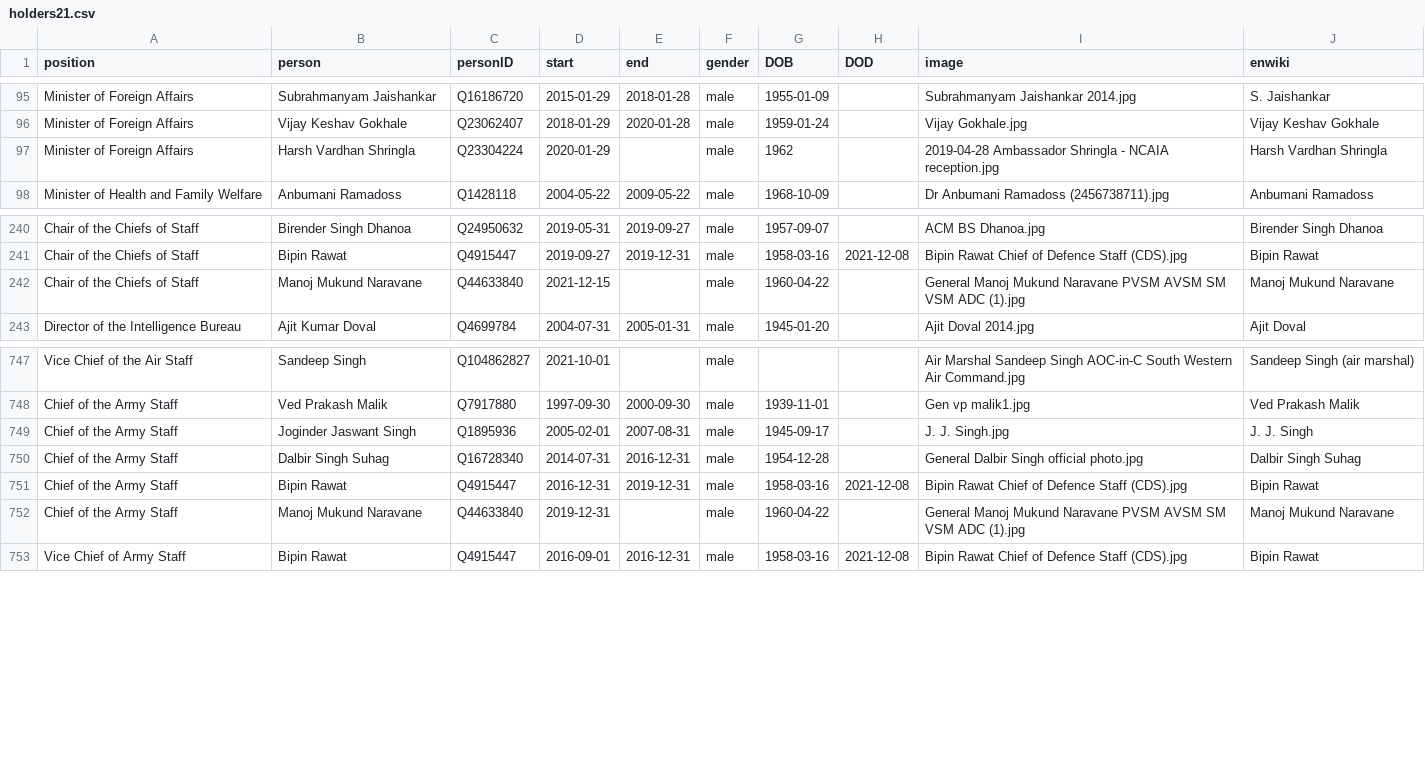
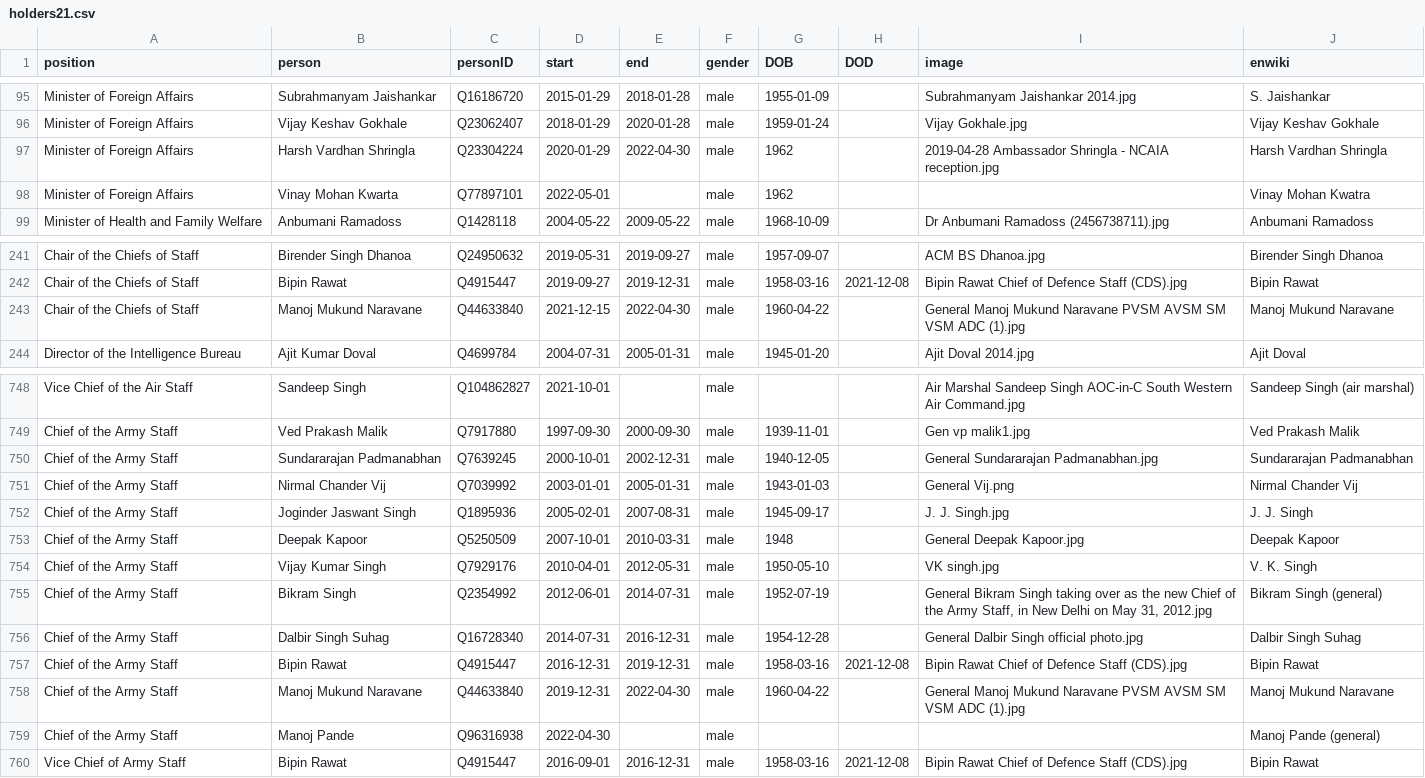
Before and after one commit to every-politician-scrapers/india-ministers, a CSV file: html/holders21.csv, drawn as a sheet; only a part is shown, gaps mark what is left out.

```diff
--- a/html/holders21.csv
+++ b/html/holders21.csv
@@ -96,3 +96,4 @@ Minister of Foreign Affairs,Subrahmanyam Jaishankar,Q16186720,2015-01-29,2018-01
 Minister of Foreign Affairs,Vijay Keshav Gokhale,Q23062407,2018-01-29,2020-01-28,male,1959-01-24,,Vijay Gokhale.jpg,Vijay Keshav Gokhale
-Minister of Foreign Affairs,Harsh Vardhan Shringla,Q23304224,2020-01-29,,male,1962,,2019-04-28 Ambassador Shringla - NCAIA reception.jpg,Harsh Vardhan Shringla
+Minister of Foreign Affairs,Harsh Vardhan Shringla,Q23304224,2020-01-29,2022-04-30,male,1962,,2019-04-28 Ambassador Shringla - NCAIA reception.jpg,Harsh Vardhan Shringla
+Minister of Foreign Affairs,Vinay Mohan Kwarta,Q77897101,2022-05-01,,male,1962,,,Vinay Mohan Kwatra
 Minister of Health and Family Welfare,Anbumani Ramadoss,Q1428118,2004-05-22,2009-05-22,male,1968-10-09,,Dr Anbumani Ramadoss (2456738711).jpg,Anbumani Ramadoss
@@ -241,3 +242,3 @@ Chair of the Chiefs of Staff,Birender Singh Dhanoa,Q24950632,2019-05-31,2019-09-
 Chair of the Chiefs of Staff,Bipin Rawat,Q4915447,2019-09-27,2019-12-31,male,1958-03-16,2021-12-08,Bipin Rawat Chief of Defence Staff (CDS).jpg,Bipin Rawat
-Chair of the Chiefs of Staff,Manoj Mukund Naravane,Q44633840,2021-12-15,,male,1960-04-22,,General Manoj Mukund Naravane PVSM AVSM SM VSM ADC (1).jpg,Manoj Mukund Naravane
+Chair of the Chiefs of Staff,Manoj Mukund Naravane,Q44633840,2021-12-15,2022-04-30,male,1960-04-22,,General Manoj Mukund Naravane PVSM AVSM SM VSM ADC (1).jpg,Manoj Mukund Naravane
 Director of the Intelligence Bureau,Ajit Kumar Doval,Q4699784,2004-07-31,2005-01-31,male,1945-01-20,,Ajit Doval 2014.jpg,Ajit Doval
@@ -748,6 +749,12 @@ Vice Chief of the Air Staff,Sandeep Singh,Q104862827,2021-10-01,,male,,,Air Mars
 Chief of the Army Staff,Ved Prakash Malik,Q7917880,1997-09-30,2000-09-30,male,1939-11-01,,Gen vp malik1.jpg,Ved Prakash Malik
+Chief of the Army Staff,Sundararajan Padmanabhan,Q7639245,2000-10-01,2002-12-31,male,1940-12-05,,General Sundararajan Padmanabhan.jpg,Sundararajan Padmanabhan
+Chief of the Army Staff,Nirmal Chander Vij,Q7039992,2003-01-01,2005-01-31,male,1943-01-03,,General Vij.png,Nirmal Chander Vij
 Chief of the Army Staff,Joginder Jaswant Singh,Q1895936,2005-02-01,2007-08-31,male,1945-09-17,,J. J. Singh.jpg,J. J. Singh
+Chief of the Army Staff,Deepak Kapoor,Q5250509,2007-10-01,2010-03-31,male,1948,,General Deepak Kapoor.jpg,Deepak Kapoor
+Chief of the Army Staff,Vijay Kumar Singh,Q7929176,2010-04-01,2012-05-31,male,1950-05-10,,VK singh.jpg,V. K. Singh
+Chief of the Army Staff,Bikram Singh,Q2354992,2012-06-01,2014-07-31,male,1952-07-19,,"General Bikram Singh taking over as the new Chief of the Army Staff, in New Delhi on May 31, 2012.jpg",Bikram Singh (general)
 Chief of the Army Staff,Dalbir Singh Suhag,Q16728340,2014-07-31,2016-12-31,male,1954-12-28,,General Dalbir Singh official photo.jpg,Dalbir Singh Suhag
 Chief of the Army Staff,Bipin Rawat,Q4915447,2016-12-31,2019-12-31,male,1958-03-16,2021-12-08,Bipin Rawat Chief of Defence Staff (CDS).jpg,Bipin Rawat
-Chief of the Army Staff,Manoj Mukund Naravane,Q44633840,2019-12-31,,male,1960-04-22,,General Manoj Mukund Naravane PVSM AVSM SM VSM ADC (1).jpg,Manoj Mukund Naravane
+Chief of the Army Staff,Manoj Mukund Naravane,Q44633840,2019-12-31,2022-04-30,male,1960-04-22,,General Manoj Mukund Naravane PVSM AVSM SM VSM ADC (1).jpg,Manoj Mukund Naravane
+Chief of the Army Staff,Manoj Pande,Q96316938,2022-04-30,,male,,,,Manoj Pande (general)
 Vice Chief of Army Staff,Bipin Rawat,Q4915447,2016-09-01,2016-12-31,male,1958-03-16,2021-12-08,Bipin Rawat Chief of Defence Staff (CDS).jpg,Bipin Rawat
```
Also changed, not shown: html/current.csv, html/legislators.csv, 1 other file.
